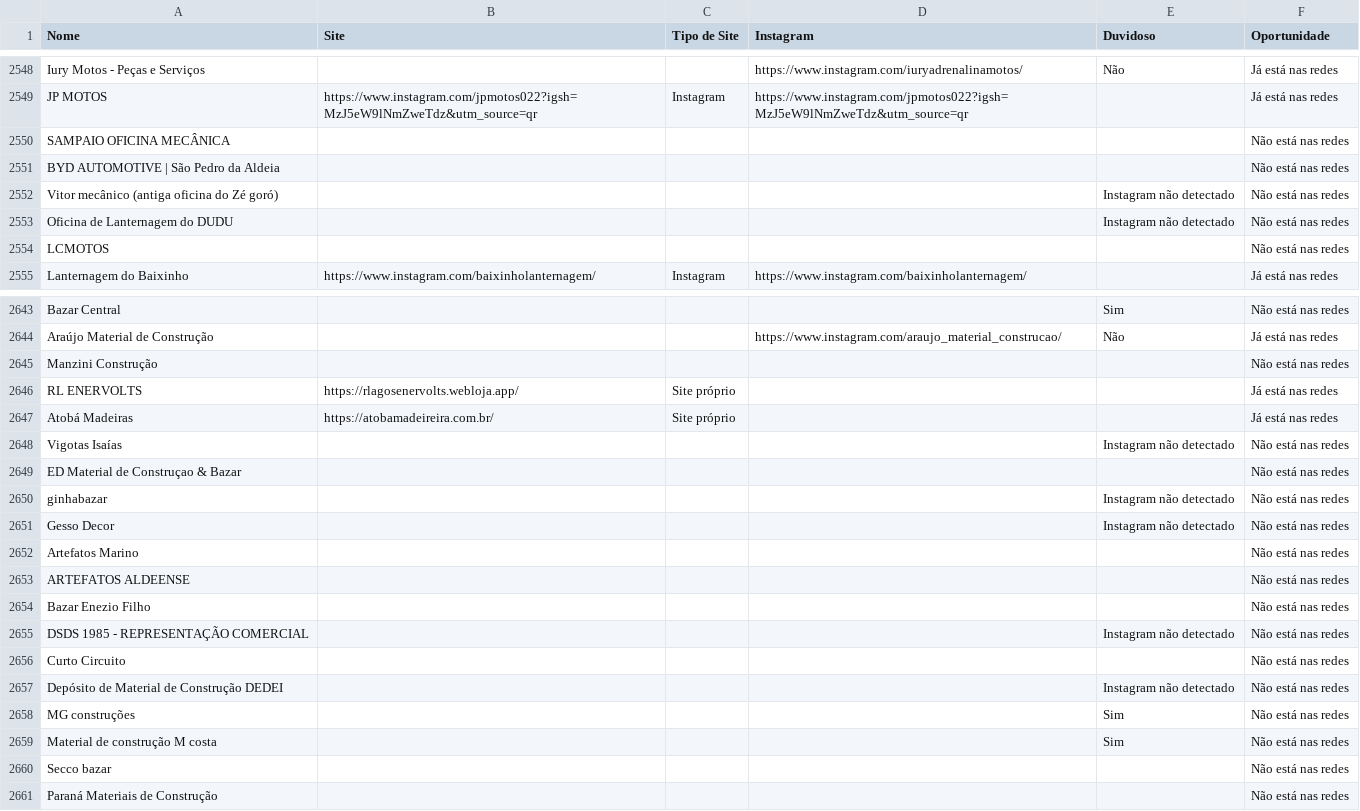
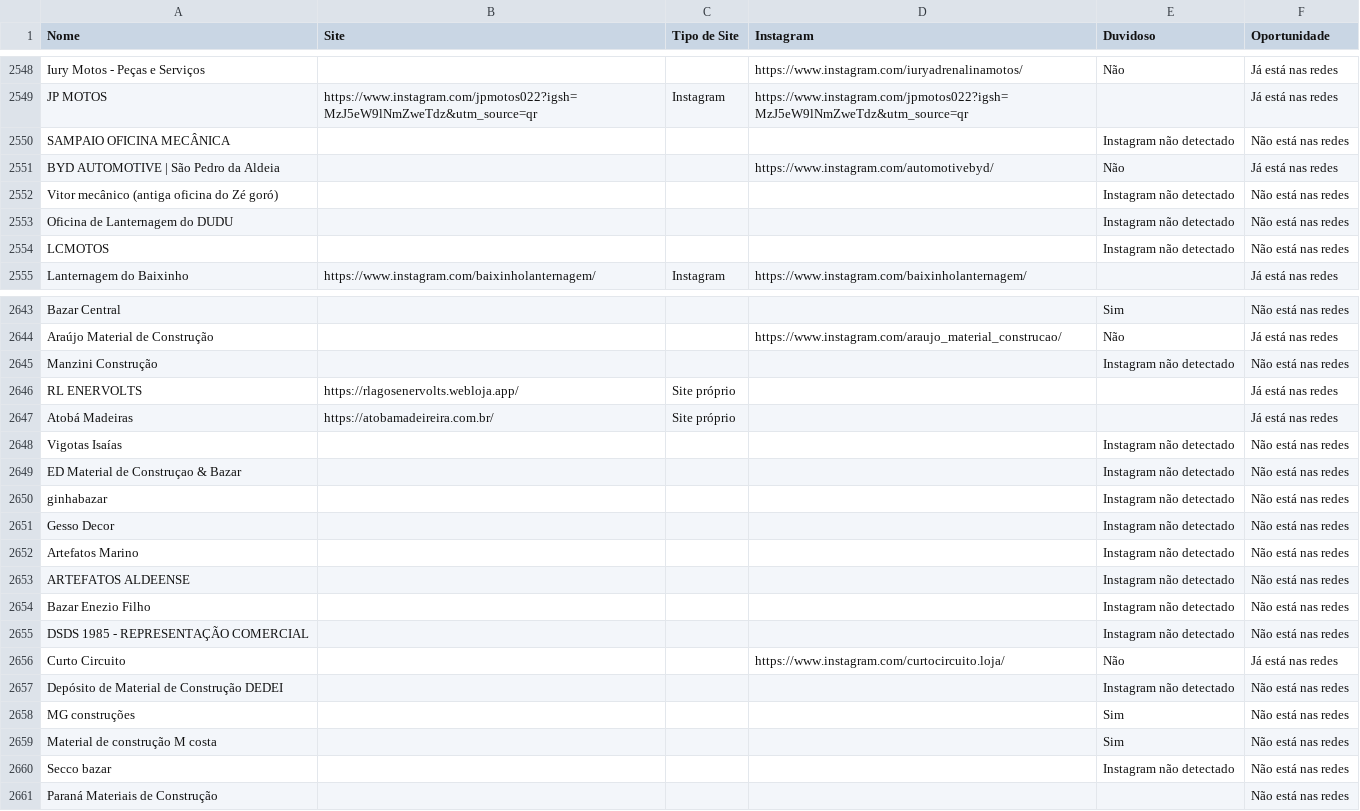
Before and after one commit to botafogoluiz/gmaps-leads, a CSV file: data/negocios.csv, drawn as a sheet; only a part is shown, gaps mark what is left out; the diff covers the shown part only.

```diff
--- a/data/negocios.csv
+++ b/data/negocios.csv
@@ -2549,7 +2549,7 @@ Iury Motos - Peças e Serviços,,,https://www.instagram.com/iuryadrenalinamotos/
 JP MOTOS,https://www.instagram.com/jpmotos022?igsh=MzJ5eW9lNmZweTdz&utm_source=qr,Instagram,https://www.instagram.com/jpmotos022?igsh=MzJ5eW9lNmZweTdz&utm_source=qr,,Já está nas redes
-SAMPAIO OFICINA MECÂNICA,,,,,Não está nas redes
-BYD AUTOMOTIVE | São Pedro da Aldeia,,,,,Não está nas redes
+SAMPAIO OFICINA MECÂNICA,,,,Instagram não detectado,Não está nas redes
+BYD AUTOMOTIVE | São Pedro da Aldeia,,,https://www.instagram.com/automotivebyd/,Não,Já está nas redes
 Vitor mecânico (antiga oficina do Zé goró),,,,Instagram não detectado,Não está nas redes
 Oficina de Lanternagem do DUDU,,,,Instagram não detectado,Não está nas redes
-LCMOTOS,,,,,Não está nas redes
+LCMOTOS,,,,Instagram não detectado,Não está nas redes
 Lanternagem do Baixinho,https://www.instagram.com/baixinholanternagem/,Instagram,https://www.instagram.com/baixinholanternagem/,,Já está nas redes
@@ -2644,3 +2644,3 @@ Bazar Central,,,,Sim,Não está nas redes
 Araújo Material de Construção,,,https://www.instagram.com/araujo_material_construcao/,Não,Já está nas redes
-Manzini Construção,,,,,Não está nas redes
+Manzini Construção,,,,Instagram não detectado,Não está nas redes
 RL ENERVOLTS,https://rlagosenervolts.webloja.app/,Site próprio,,,Já está nas redes
@@ -2648,10 +2648,10 @@ Atobá Madeiras,https://atobamadeireira.com.br/,Site próprio,,,Já está nas re
 Vigotas Isaías,,,,Instagram não detectado,Não está nas redes
-ED Material de Construçao & Bazar,,,,,Não está nas redes
+ED Material de Construçao & Bazar,,,,Instagram não detectado,Não está nas redes
 ginhabazar,,,,Instagram não detectado,Não está nas redes
 Gesso Decor,,,,Instagram não detectado,Não está nas redes
-Artefatos Marino,,,,,Não está nas redes
-ARTEFATOS ALDEENSE,,,,,Não está nas redes
-Bazar Enezio Filho,,,,,Não está nas redes
+Artefatos Marino,,,,Instagram não detectado,Não está nas redes
+ARTEFATOS ALDEENSE,,,,Instagram não detectado,Não está nas redes
+Bazar Enezio Filho,,,,Instagram não detectado,Não está nas redes
 DSDS 1985 - REPRESENTAÇÃO COMERCIAL,,,,Instagram não detectado,Não está nas redes
-Curto Circuito,,,,,Não está nas redes
+Curto Circuito,,,https://www.instagram.com/curtocircuito.loja/,Não,Já está nas redes
 Depósito de Material de Construção DEDEI,,,,Instagram não detectado,Não está nas redes
@@ -2659,3 +2659,3 @@ MG construções,,,,Sim,Não está nas redes
 Material de construção M costa,,,,Sim,Não está nas redes
-Secco bazar,,,,,Não está nas redes
+Secco bazar,,,,Instagram não detectado,Não está nas redes
 Paraná Materiais de Construção,,,,,Não está nas redes
```
Also changed, not shown: 128 edited cells elsewhere in this file, 1 other file.
